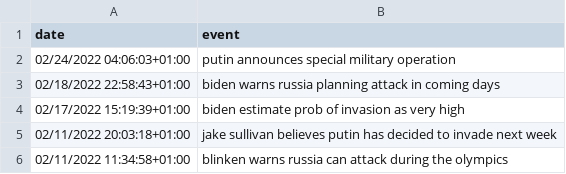
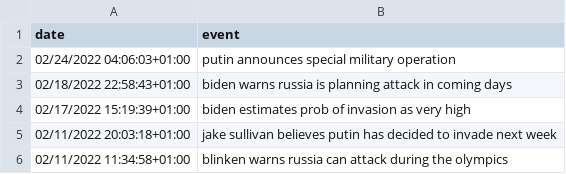
Before and after one commit to ipozdeev/fx-options-ukraine-war, a CSV file: data/timeline.csv, drawn as a sheet.

Commit message:
typos

```diff
--- a/data/timeline.csv
+++ b/data/timeline.csv
@@ -2,4 +2,4 @@ date, event
 02/24/2022 04:06:03+01:00, putin announces special military operation
-02/18/2022 22:58:43+01:00, biden warns russia planning attack in coming days
-02/17/2022 15:19:39+01:00, biden estimate prob of invasion as very high
+02/18/2022 22:58:43+01:00, biden warns russia is planning attack in coming days
+02/17/2022 15:19:39+01:00, biden estimates prob of invasion as very high
 02/11/2022 20:03:18+01:00, jake sullivan believes putin has decided to invade next week
```
Also changed, not shown: 1 other file.
